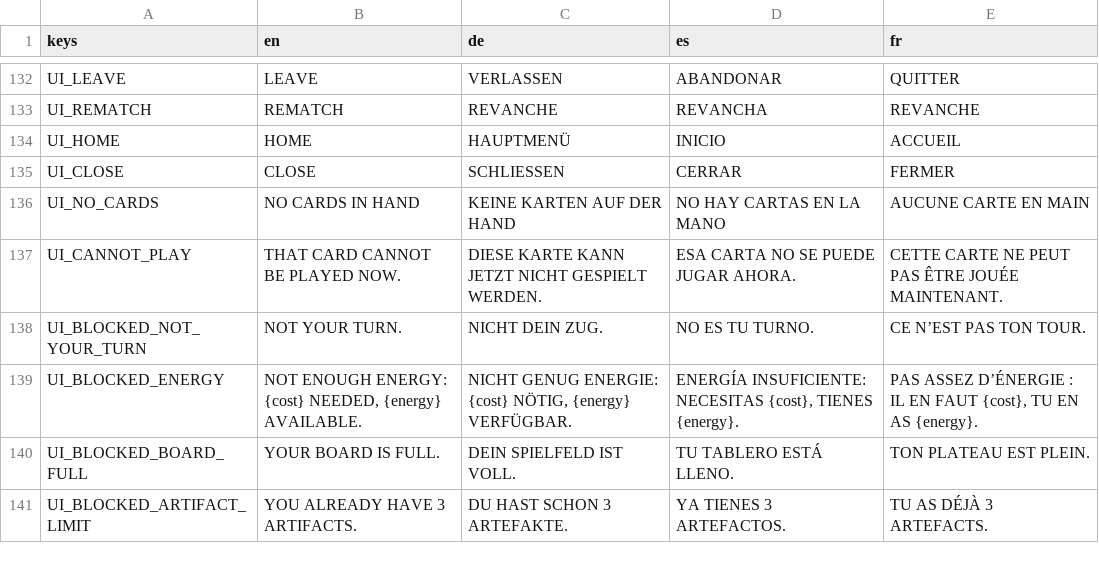
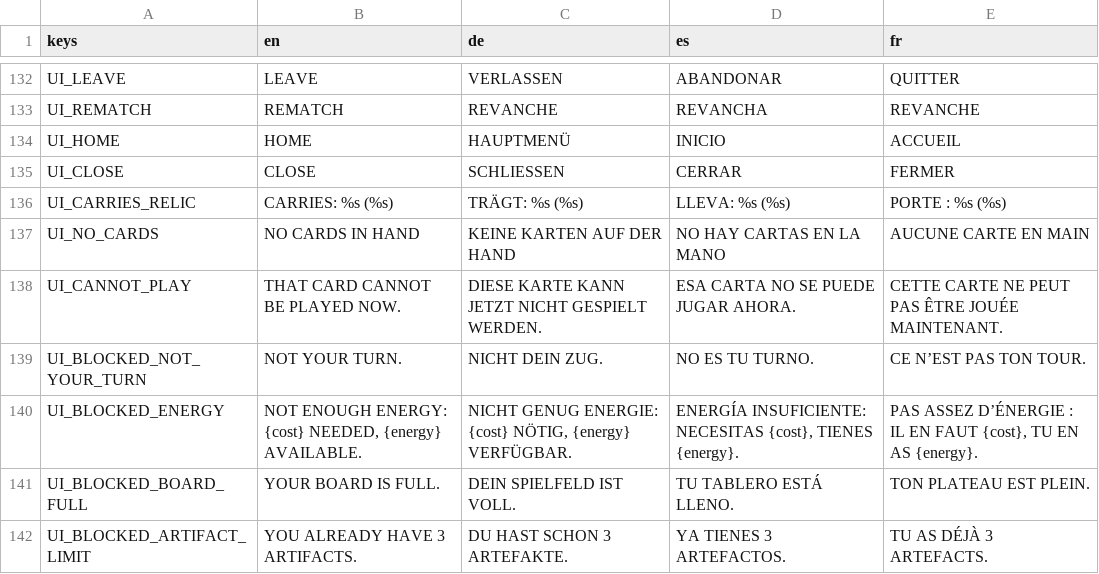
Before and after one commit to TuntematonSotilas/nothung, a CSV file: game/localization/strings.csv, drawn as a sheet; only a part is shown, gaps mark what is left out; the diff names each change by its address in the sheet, - before the commit and + after, or states it on an @@ line.

Commit message:
nothung : relic : choose bearer

```diff
--- a/game/localization/strings.csv
+++ b/game/localization/strings.csv
+row 136: UI_CARRIES_RELIC | CARRIES: %s (%s) | TRÄGT: %s (%s) | LLEVA: %s (%s) | PORTE : %s (%s)
```
Also changed, not shown: 11 other files.
